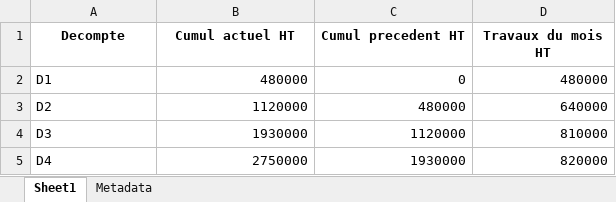
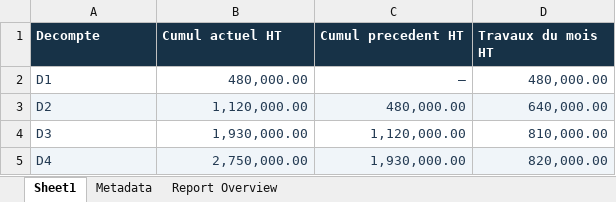
Before and after one commit to Aiz-commits/infrastructure-analytics-demo, an Excel workbook: outputs/financial_analysis.xlsx, sheet Sheet1, drawn as a sheet; values as stored, in another font and other column widths than the file's, no borders; table styles not drawn; the diff names each change by its address in the sheet, - before the commit and + after, or states it on an @@ line.

```diff
--- a/outputs/financial_analysis.xlsx (sheet Sheet1)
+++ b/outputs/financial_analysis.xlsx (sheet Sheet1)
+sheet tab: Report Overview
@@ A1:D1 fill: none → #173247, text colour: black → #FFFFFF, alignment: center → left @@
-A2:D5 text colour: black
+A2:D5 text colour: #243B53
-B2 (Cumul actuel HT): 480000
+B2 (Cumul actuel HT): 480,000.00
-C2 (Cumul precedent HT): 0
+C2 (Cumul precedent HT): —
-D2 (Travaux du mois HT): 480000
+D2 (Travaux du mois HT): 480,000.00
-A3:D3 fill: none
+A3:D3 fill: #F0F5F9
-B3 (Cumul actuel HT): 1120000
+B3 (Cumul actuel HT): 1,120,000.00
-C3 (Cumul precedent HT): 480000
+C3 (Cumul precedent HT): 480,000.00
-D3 (Travaux du mois HT): 640000
+D3 (Travaux du mois HT): 640,000.00
-B4 (Cumul actuel HT): 1930000
+B4 (Cumul actuel HT): 1,930,000.00
-C4 (Cumul precedent HT): 1120000
+C4 (Cumul precedent HT): 1,120,000.00
-D4 (Travaux du mois HT): 810000
+D4 (Travaux du mois HT): 810,000.00
-A5:D5 fill: none
+A5:D5 fill: #F0F5F9
-B5 (Cumul actuel HT): 2750000
+B5 (Cumul actuel HT): 2,750,000.00
-C5 (Cumul precedent HT): 1930000
+C5 (Cumul precedent HT): 1,930,000.00
-D5 (Travaux du mois HT): 820000
+D5 (Travaux du mois HT): 820,000.00
```
Also changed, not shown: sheet Metadata, charts or pictures, outputs/audit_technique_valide.xlsx, outputs/financial_audit.xlsx, 8 other files.
